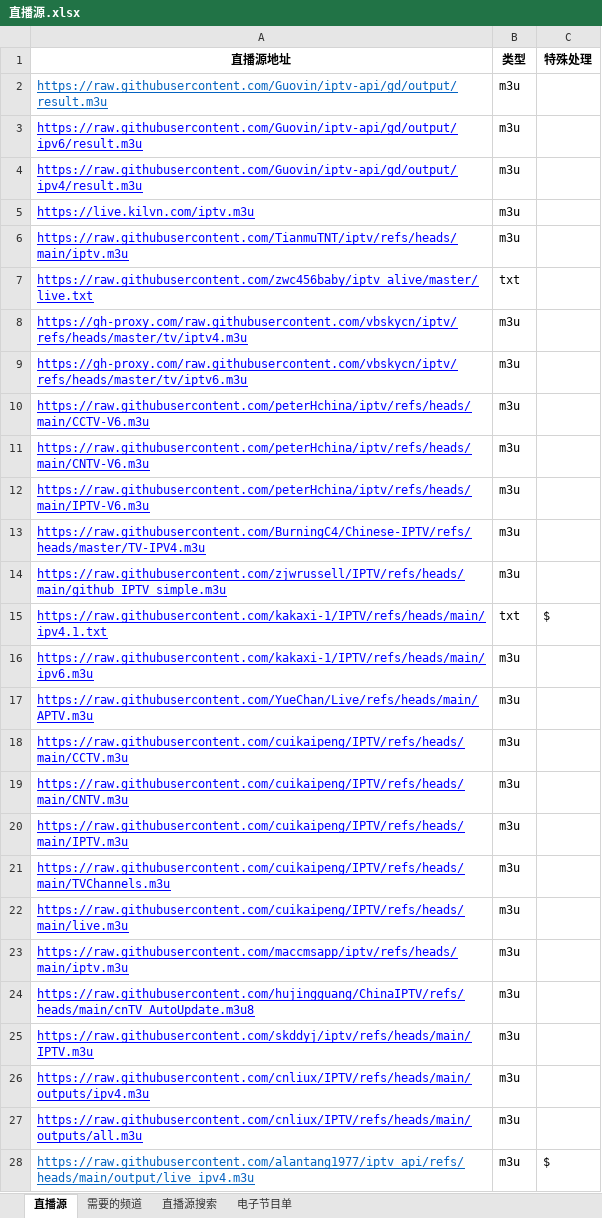
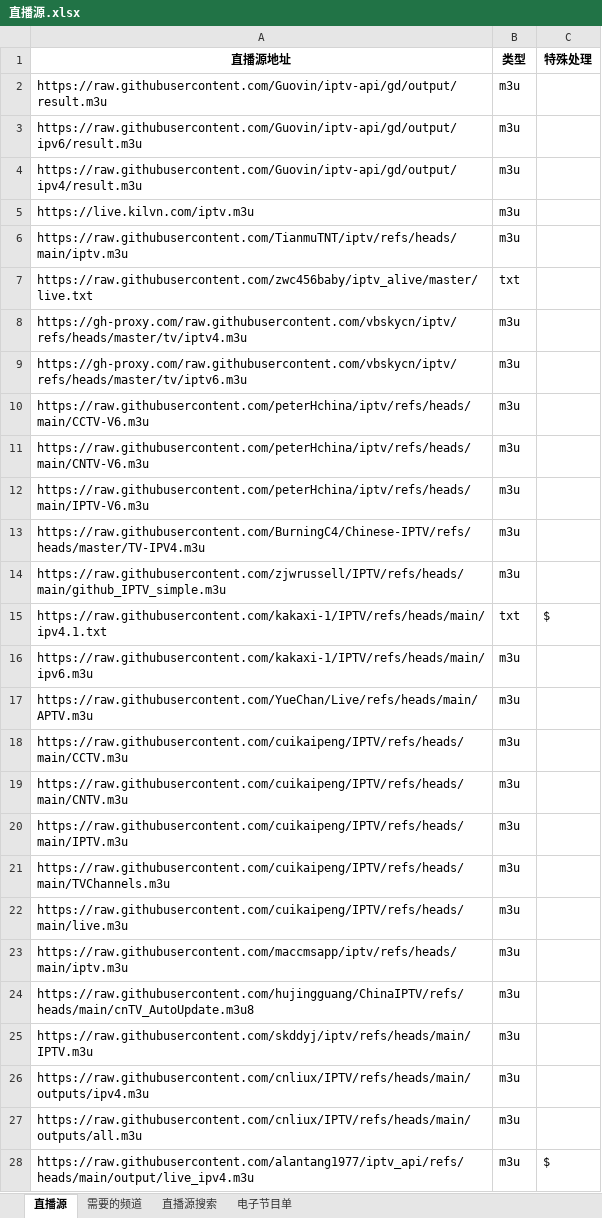
Before and after one commit to DataShare-duo/MovieLiveUrl, an Excel workbook: 直播源.xlsx, sheet 直播源, drawn as a sheet; only a part is shown; values as stored, in another font and other column widths than the file's, no borders; conditional formats not drawn; the diff covers the shown part only; the diff names each change by its address in the sheet, - before the commit and + after, or states it on an @@ line.

Commit message:
Signed-off-by: datashare <408759067@qq.com>

```diff
--- a/直播源.xlsx (sheet 直播源)
+++ b/直播源.xlsx (sheet 直播源)
-A2:A28 underline: on
+A2:A28 underline: off
-A2 text colour: #0563C1
+A2 text colour: black
-A3:A27 text colour: #0000FF
+A3:A27 text colour: black
-A28 text colour: #0563C1
+A28 text colour: black
```
Also changed, not shown: 4 added rows and cell formats elsewhere in this sheet.
